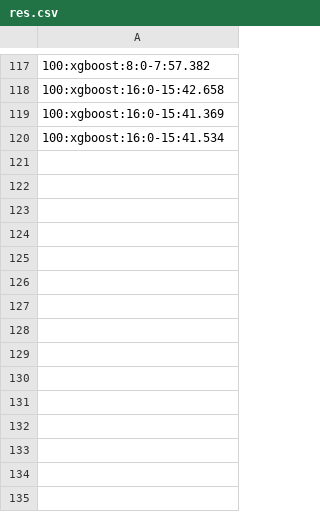
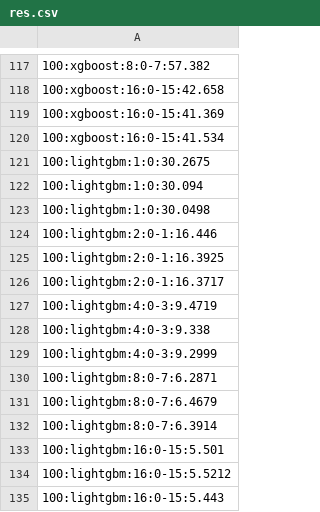
Before and after one commit to szilard/GBM-multicore, a CSV file: single_socket/res.csv, drawn as a sheet; only a part is shown, gaps mark what is left out.

Commit message:
single socket

```diff
--- a/single_socket/res.csv
+++ b/single_socket/res.csv
@@ -120 +120,16 @@
 100:xgboost:16:0-15:41.534
+100:lightgbm:1:0:30.2675
+100:lightgbm:1:0:30.094
+100:lightgbm:1:0:30.0498
+100:lightgbm:2:0-1:16.446
+100:lightgbm:2:0-1:16.3925
+100:lightgbm:2:0-1:16.3717
+100:lightgbm:4:0-3:9.4719
+100:lightgbm:4:0-3:9.338
+100:lightgbm:4:0-3:9.2999
+100:lightgbm:8:0-7:6.2871
+100:lightgbm:8:0-7:6.4679
+100:lightgbm:8:0-7:6.3914
+100:lightgbm:16:0-15:5.501
+100:lightgbm:16:0-15:5.5212
+100:lightgbm:16:0-15:5.443
```
Also changed, not shown: 4 other files.
